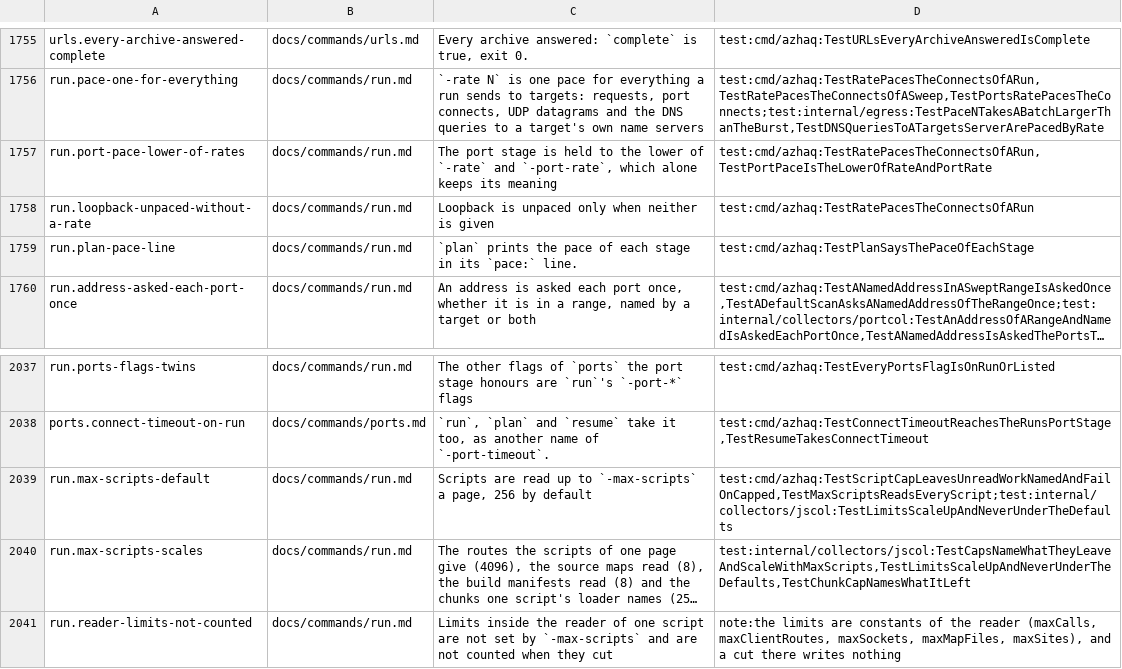
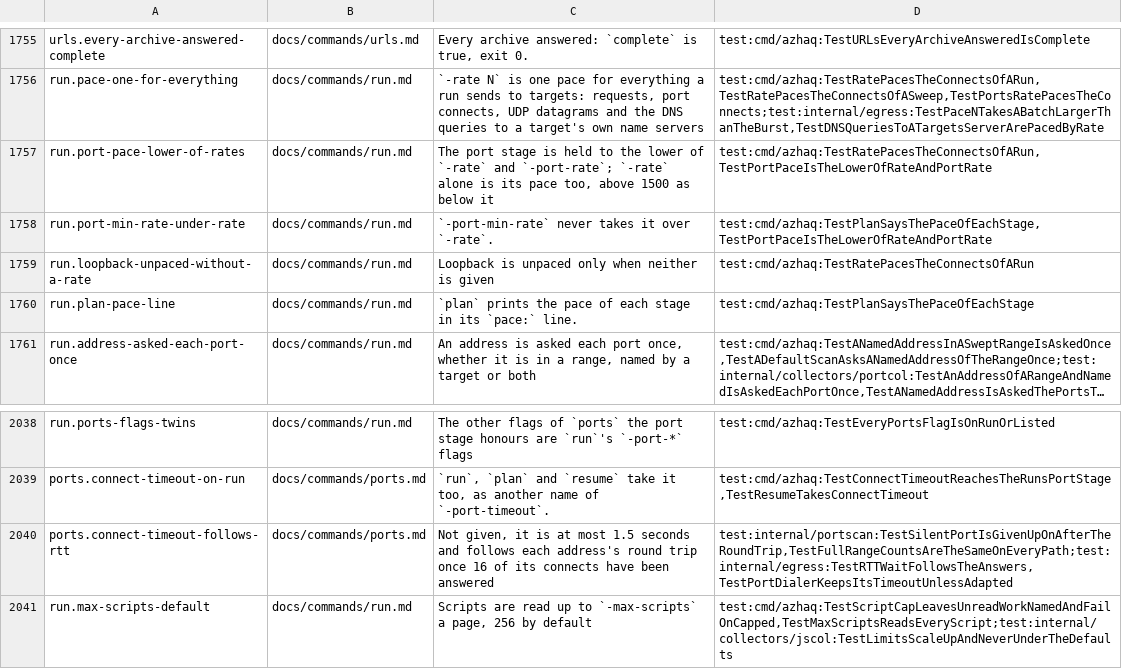
Before and after one commit to lilsadfoqs/azhaq, a TSV file: docs/claims.tsv, drawn as a sheet; only a part is shown, gaps mark what is left out; the shorter side is filled out with more unchanged rows; long unchanged cells end in ….

Commit message:
perf(ports): wait for silent ports by round trip
A port that never answers held a full-range scan of a quick host for the
whole 1.5 s connect timeout, and the pass over silent ports for 1.5 s more.
Loopback, 65,535 ports, -detect none, one listener that drops connects:
  before: 4.8 s default, 1.8 s with -retries 0 (nmap -sT: 1.6 to 2.7 s, 0.65 s)
  after:  2.2 s default, 0.4 s with -retries 0
  nothing silent: 0.37 s (nmap: about 0.6 s), same open ports and counts

- the wait for a connect follows the address's answers (RFC 6298 smoothed
  round trip, at least 250 ms, at most the timeout) once 16 have come; a
  -connect-timeout given is waited in full; proxied scans keep the timeout
- a batch that waits looks again every 25 ms, as other batches add answers
- a batch allocates its pending list, poll set, sockaddr and address strings
  once; a refused connect is told apart without unwrapping: 499k to 225k
  allocations and 23 to 14 MB allocated for a full range
- run: -rate alone is the connect pace too, above 1500 as below it
- plan: says how long the connects take at the pace when that is over a minute
  (a /24 at every port: 16,776,960 connects, at least 3.1 h at 1500/s)
- benchmark: full range with and without the ledger; test: open, closed and
  filtered counts and ledger lines are the same on every path

Refs #451

```diff
--- a/docs/claims.tsv
+++ b/docs/claims.tsv
@@ -1756,3 +1756,4 @@ urls.every-archive-answered-complete	docs/commands/urls.md	Every archive answere
 run.pace-one-for-everything	docs/commands/run.md	`-rate N` is one pace for everything a run sends to targets: requests, port connects, UDP datagrams and the DNS queries to a target's own name servers	test:cmd/azhaq:TestRatePacesTheConnectsOfARun,TestRatePacesTheConnectsOfASweep,TestPortsRatePacesTheConnects;test:internal/egress:TestPaceNTakesABatchLargerThanTheBurst,TestDNSQueriesToATargetsServerArePacedByRate
-run.port-pace-lower-of-rates	docs/commands/run.md	The port stage is held to the lower of `-rate` and `-port-rate`, which alone keeps its meaning	test:cmd/azhaq:TestRatePacesTheConnectsOfARun,TestPortPaceIsTheLowerOfRateAndPortRate
+run.port-pace-lower-of-rates	docs/commands/run.md	The port stage is held to the lower of `-rate` and `-port-rate`; `-rate` alone is its pace too, above 1500 as below it	test:cmd/azhaq:TestRatePacesTheConnectsOfARun,TestPortPaceIsTheLowerOfRateAndPortRate
+run.port-min-rate-under-rate	docs/commands/run.md	`-port-min-rate` never takes it over `-rate`.	test:cmd/azhaq:TestPlanSaysThePaceOfEachStage,TestPortPaceIsTheLowerOfRateAndPortRate
 run.loopback-unpaced-without-a-rate	docs/commands/run.md	Loopback is unpaced only when neither is given	test:cmd/azhaq:TestRatePacesTheConnectsOfARun
@@ -2038,2 +2039,3 @@ run.ports-flags-twins	docs/commands/run.md	The other flags of `ports` the port s
 ports.connect-timeout-on-run	docs/commands/ports.md	`run`, `plan` and `resume` take it too, as another name of `-port-timeout`.	test:cmd/azhaq:TestConnectTimeoutReachesTheRunsPortStage,TestResumeTakesConnectTimeout
+ports.connect-timeout-follows-rtt	docs/commands/ports.md	Not given, it is at most 1.5 seconds and follows each address's round trip once 16 of its connects have been answered	test:internal/portscan:TestSilentPortIsGivenUpOnAfterTheRoundTrip,TestFullRangeCountsAreTheSameOnEveryPath;test:internal/egress:TestRTTWaitFollowsTheAnswers,TestPortDialerKeepsItsTimeoutUnlessAdapted
 run.max-scripts-default	docs/commands/run.md	Scripts are read up to `-max-scripts` a page, 256 by default	test:cmd/azhaq:TestScriptCapLeavesUnreadWorkNamedAndFailOnCapped,TestMaxScriptsReadsEveryScript;test:internal/collectors/jscol:TestLimitsScaleUpAndNeverUnderTheDefaults
```
Also changed, not shown: 18 other files.
